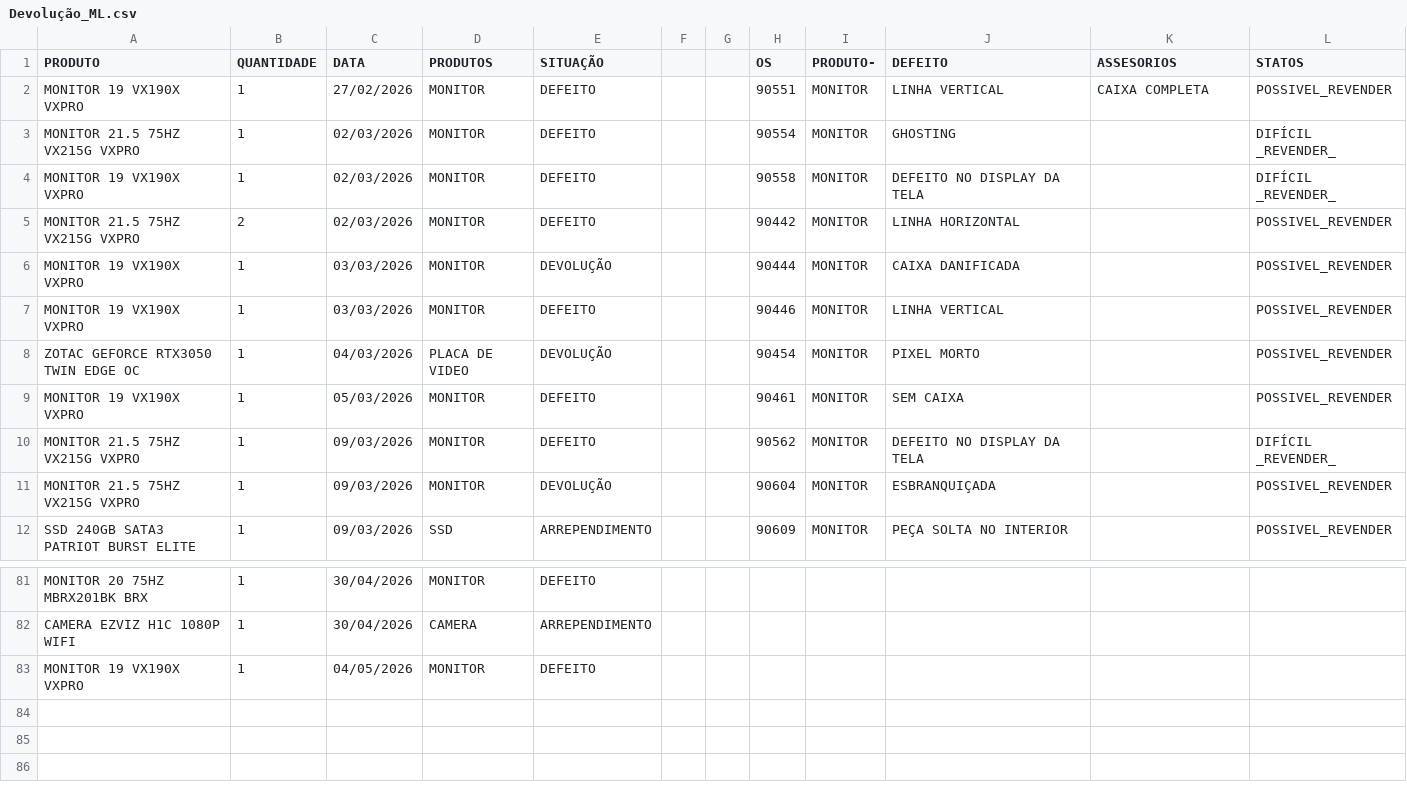
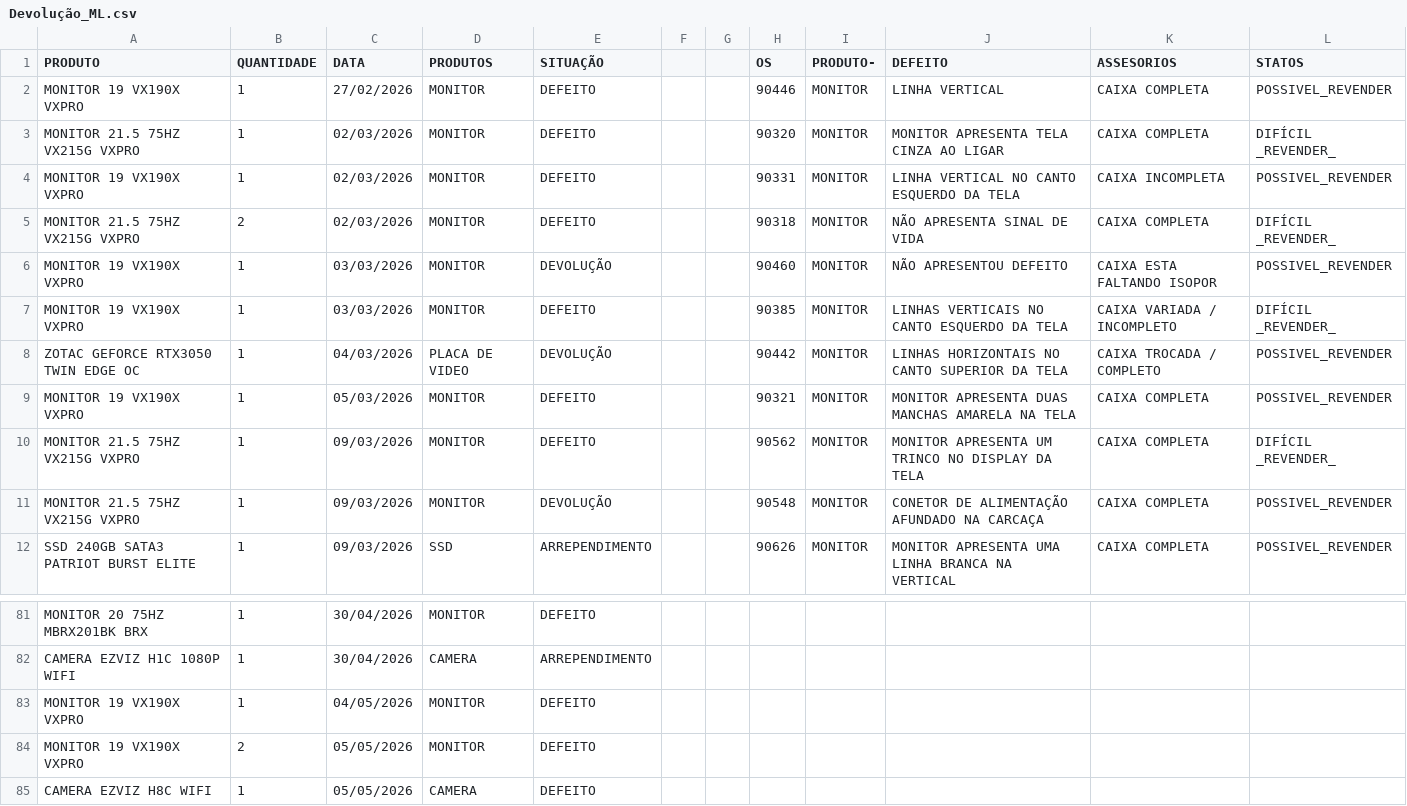
Before and after one commit to casahomeoce/Projeto_Retorno, a CSV file: Devolução_ML.csv, drawn as a sheet; only a part is shown, gaps mark what is left out; the diff covers the shown part only.

Commit message:
Add files via upload

```diff
--- a/Devolução_ML.csv
+++ b/Devolução_ML.csv
@@ -1,12 +1,12 @@
 PRODUTO;QUANTIDADE;DATA;PRODUTOS;SITUAÇÃO;;;OS;PRODUTO-;DEFEITO;ASSESORIOS;STATOS
-MONITOR 19 VX190X VXPRO;1;27/02/2026;MONITOR;DEFEITO;;;90551;MONITOR;LINHA VERTICAL;CAIXA COMPLETA;POSSIVEL_REVENDER
-MONITOR 21.5 75HZ VX215G VXPRO;1;02/03/2026;MONITOR;DEFEITO;;;90554;MONITOR;GHOSTING;;DIFÍCIL _REVENDER_
-MONITOR 19 VX190X VXPRO;1;02/03/2026;MONITOR;DEFEITO;;;90558;MONITOR;DEFEITO NO DISPLAY DA TELA;;DIFÍCIL _REVENDER_
-MONITOR 21.5 75HZ VX215G VXPRO;2;02/03/2026;MONITOR;DEFEITO;;;90442;MONITOR;LINHA HORIZONTAL;;POSSIVEL_REVENDER
-MONITOR 19 VX190X VXPRO;1;03/03/2026;MONITOR;DEVOLUÇÃO;;;90444;MONITOR;CAIXA DANIFICADA;;POSSIVEL_REVENDER
-MONITOR 19 VX190X VXPRO;1;03/03/2026;MONITOR;DEFEITO;;;90446;MONITOR;LINHA VERTICAL;;POSSIVEL_REVENDER
-ZOTAC GEFORCE RTX3050 TWIN EDGE OC;1;04/03/2026;PLACA DE VIDEO;DEVOLUÇÃO;;;90454;MONITOR;PIXEL MORTO;;POSSIVEL_REVENDER
-MONITOR 19 VX190X VXPRO;1;05/03/2026;MONITOR;DEFEITO;;;90461;MONITOR;SEM CAIXA;;POSSIVEL_REVENDER
-MONITOR 21.5 75HZ VX215G VXPRO;1;09/03/2026;MONITOR;DEFEITO;;;90562;MONITOR;DEFEITO NO DISPLAY DA TELA;;DIFÍCIL _REVENDER_
-MONITOR 21.5 75HZ VX215G VXPRO;1;09/03/2026;MONITOR;DEVOLUÇÃO;;;90604;MONITOR;ESBRANQUIÇADA;;POSSIVEL_REVENDER
-SSD 240GB SATA3 PATRIOT BURST ELITE;1;09/03/2026;SSD;ARREPENDIMENTO;;;90609;MONITOR;PEÇA SOLTA NO INTERIOR;;POSSIVEL_REVENDER
+MONITOR 19 VX190X VXPRO;1;27/02/2026;MONITOR;DEFEITO;;;90446;MONITOR;LINHA VERTICAL;CAIXA COMPLETA ;POSSIVEL_REVENDER
+MONITOR 21.5 75HZ VX215G VXPRO;1;02/03/2026;MONITOR;DEFEITO;;;90320;MONITOR;MONITOR APRESENTA TELA CINZA AO LIGAR;CAIXA COMPLETA ;DIFÍCIL _REVENDER_
+MONITOR 19 VX190X VXPRO;1;02/03/2026;MONITOR;DEFEITO;;;90331;MONITOR;LINHA VERTICAL NO CANTO ESQUERDO DA TELA;CAIXA INCOMPLETA ;POSSIVEL_REVENDER
+MONITOR 21.5 75HZ VX215G VXPRO;2;02/03/2026;MONITOR;DEFEITO;;;90318;MONITOR;NÃO APRESENTA SINAL DE VIDA;CAIXA COMPLETA ;DIFÍCIL _REVENDER_
+MONITOR 19 VX190X VXPRO;1;03/03/2026;MONITOR;DEVOLUÇÃO;;;90460;MONITOR;NÃO APRESENTOU DEFEITO;CAIXA ESTA FALTANDO ISOPOR ;POSSIVEL_REVENDER
+MONITOR 19 VX190X VXPRO;1;03/03/2026;MONITOR;DEFEITO;;;90385;MONITOR;LINHAS VERTICAIS NO CANTO ESQUERDO DA TELA ;CAIXA VARIADA / INCOMPLETO;DIFÍCIL _REVENDER_
+ZOTAC GEFORCE RTX3050 TWIN EDGE OC;1;04/03/2026;PLACA DE VIDEO;DEVOLUÇÃO;;;90442;MONITOR;LINHAS HORIZONTAIS NO CANTO SUPERIOR DA TELA ;CAIXA TROCADA / COMPLETO;POSSIVEL_REVENDER
+MONITOR 19 VX190X VXPRO;1;05/03/2026;MONITOR;DEFEITO;;;90321;MONITOR;MONITOR APRESENTA DUAS MANCHAS AMARELA NA TELA;CAIXA COMPLETA ;POSSIVEL_REVENDER
+MONITOR 21.5 75HZ VX215G VXPRO;1;09/03/2026;MONITOR;DEFEITO;;;90562;MONITOR;MONITOR APRESENTA UM TRINCO NO DISPLAY DA TELA;CAIXA COMPLETA ;DIFÍCIL _REVENDER_
+MONITOR 21.5 75HZ VX215G VXPRO;1;09/03/2026;MONITOR;DEVOLUÇÃO;;;90548;MONITOR;CONETOR DE ALIMENTAÇÃO AFUNDADO NA CARCAÇA ;CAIXA COMPLETA ;POSSIVEL_REVENDER
+SSD 240GB SATA3 PATRIOT BURST ELITE;1;09/03/2026;SSD;ARREPENDIMENTO;;;90626;MONITOR;MONITOR APRESENTA UMA LINHA BRANCA NA VERTICAL;CAIXA COMPLETA ;POSSIVEL_REVENDER
@@ -83 +83,3 @@ CAMERA EZVIZ H1C 1080P WIFI;1;30/04/2026;CAMERA ;ARREPENDIMENTO;;;;;;;
 MONITOR 19 VX190X VXPRO;1;04/05/2026;MONITOR;DEFEITO;;;;;;;
+MONITOR 19 VX190X VXPRO;2;05/05/2026;MONITOR;DEFEITO;;;;;;;
+CAMERA EZVIZ H8C WIFI;1;05/05/2026;CAMERA ;DEFEITO;;;;;;;
```
Also changed, not shown: 17 edited cells elsewhere in this file.
